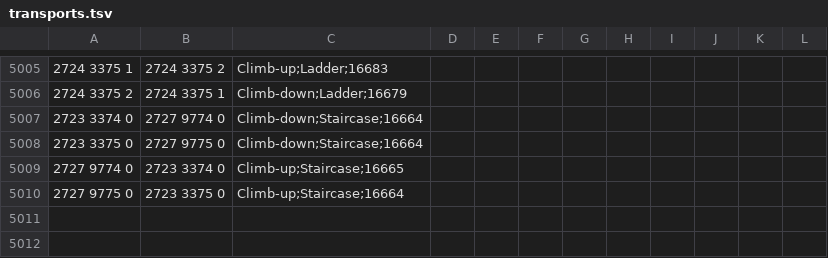
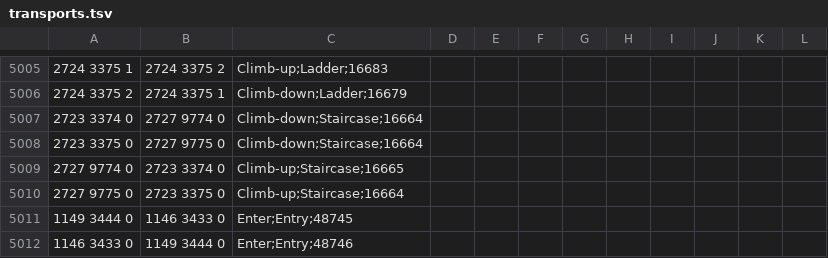
Before and after one commit to crispycritter99/Microbot, a TSV file: runelite-client/src/main/resources/net/runelite/client/plugins/microbot/shortestpath/transports.tsv, drawn as a sheet; only a part is shown, gaps mark what is left out; the diff names each change by its address in the sheet, - before the commit and + after, or states it on an @@ line.

```diff
--- a/runelite-client/src/main/resources/net/runelite/client/plugins/microbot/shortestpath/transports.tsv
+++ b/runelite-client/src/main/resources/net/runelite/client/plugins/microbot/shortestpath/transports.tsv
+row 5011: 1149 3444 0 | 1146 3433 0 | Enter;Entry;48745
+row 5012: 1146 3433 0 | 1149 3444 0 | Enter;Entry;48746
```
Also changed, not shown: 41 other files.
